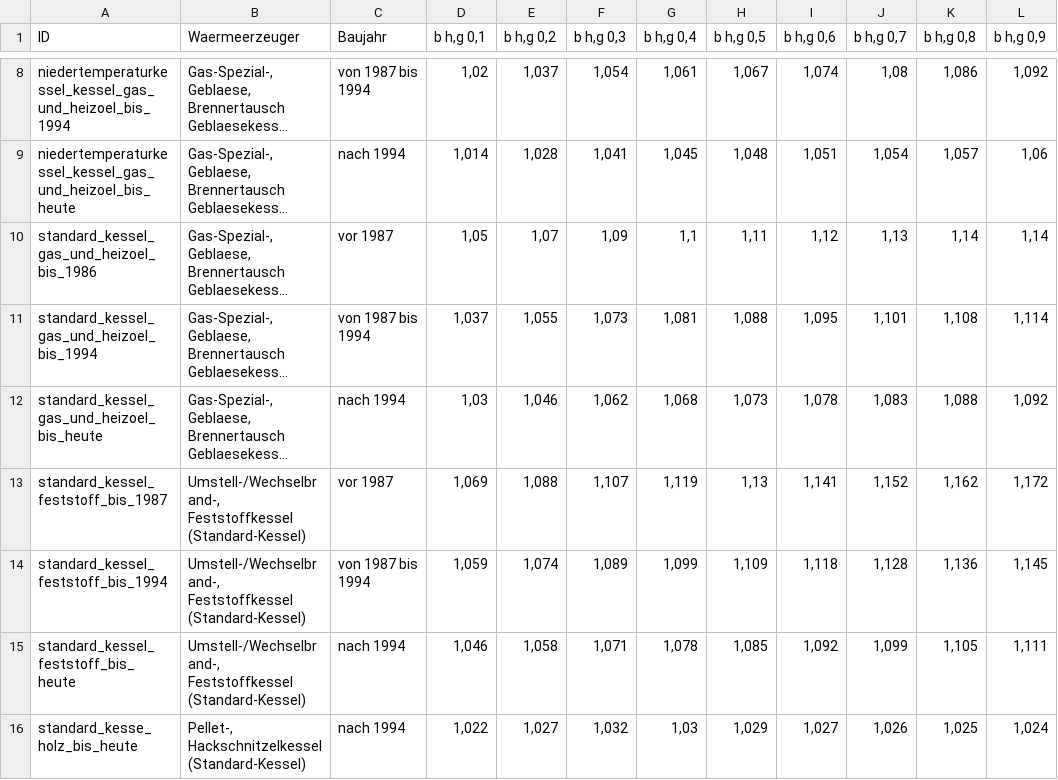
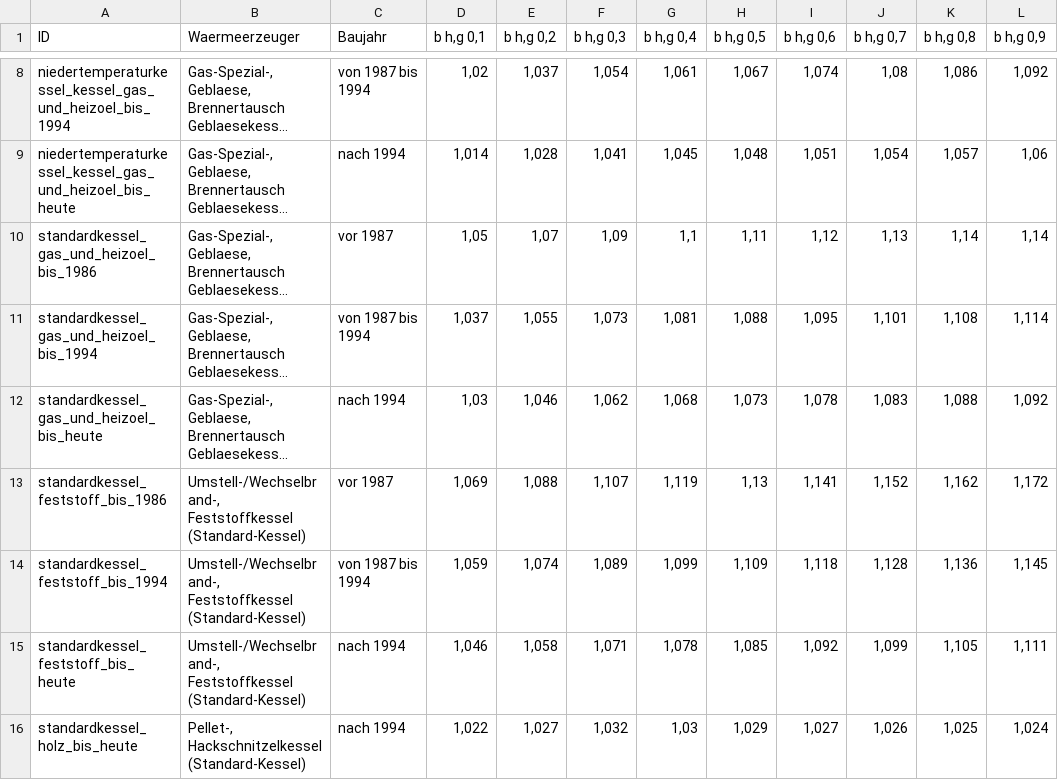
Before and after one commit to mahype/Immoticket24-enon, a CSV file: din18599/Tabellen/aufwandszahlen_heizwaermeerzeugung_korrektur.csv, drawn as a sheet; only a part is shown, gaps mark what is left out; long unchanged cells end in …; the diff names each change by its address in the sheet, - before the commit and + after, or states it on an @@ line.

```diff
--- a/din18599/Tabellen/aufwandszahlen_heizwaermeerzeugung_korrektur.csv
+++ b/din18599/Tabellen/aufwandszahlen_heizwaermeerzeugung_korrektur.csv
-A10 (ID): standard_kessel_gas_und_heizoel_bis_1986
+A10 (ID): standardkessel_gas_und_heizoel_bis_1986
-A11 (ID): standard_kessel_gas_und_heizoel_bis_1994
+A11 (ID): standardkessel_gas_und_heizoel_bis_1994
-A12 (ID): standard_kessel_gas_und_heizoel_bis_heute
+A12 (ID): standardkessel_gas_und_heizoel_bis_heute
-A13 (ID): standard_kessel_feststoff_bis_1987
+A13 (ID): standardkessel_feststoff_bis_1986
-A14 (ID): standard_kessel_feststoff_bis_1994
+A14 (ID): standardkessel_feststoff_bis_1994
-A15 (ID): standard_kessel_feststoff_bis_heute
+A15 (ID): standardkessel_feststoff_bis_heute
-A16 (ID): standard_kesse_holz_bis_heute
+A16 (ID): standardkessel_holz_bis_heute
```
Also changed, not shown: din18599/Tabellen/aufwandszahlen_heizwaermeerzeugung.csv, 6 other files.
